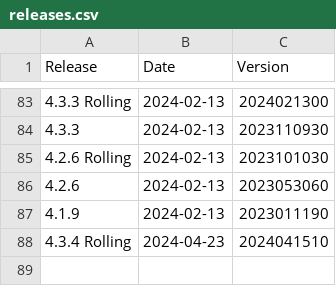
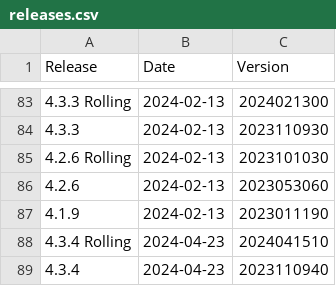
Before and after one commit to moodleworkplace/releases, a CSV file: releases.csv, drawn as a sheet; only a part is shown, gaps mark what is left out; the diff names each change by its address in the sheet, - before the commit and + after, or states it on an @@ line.

Commit message:
Added: 4.3.4,2024-04-23,2023110940

```diff
--- a/releases.csv
+++ b/releases.csv
+row 89: 4.3.4 | 2024-04-23 | 2023110940
```
